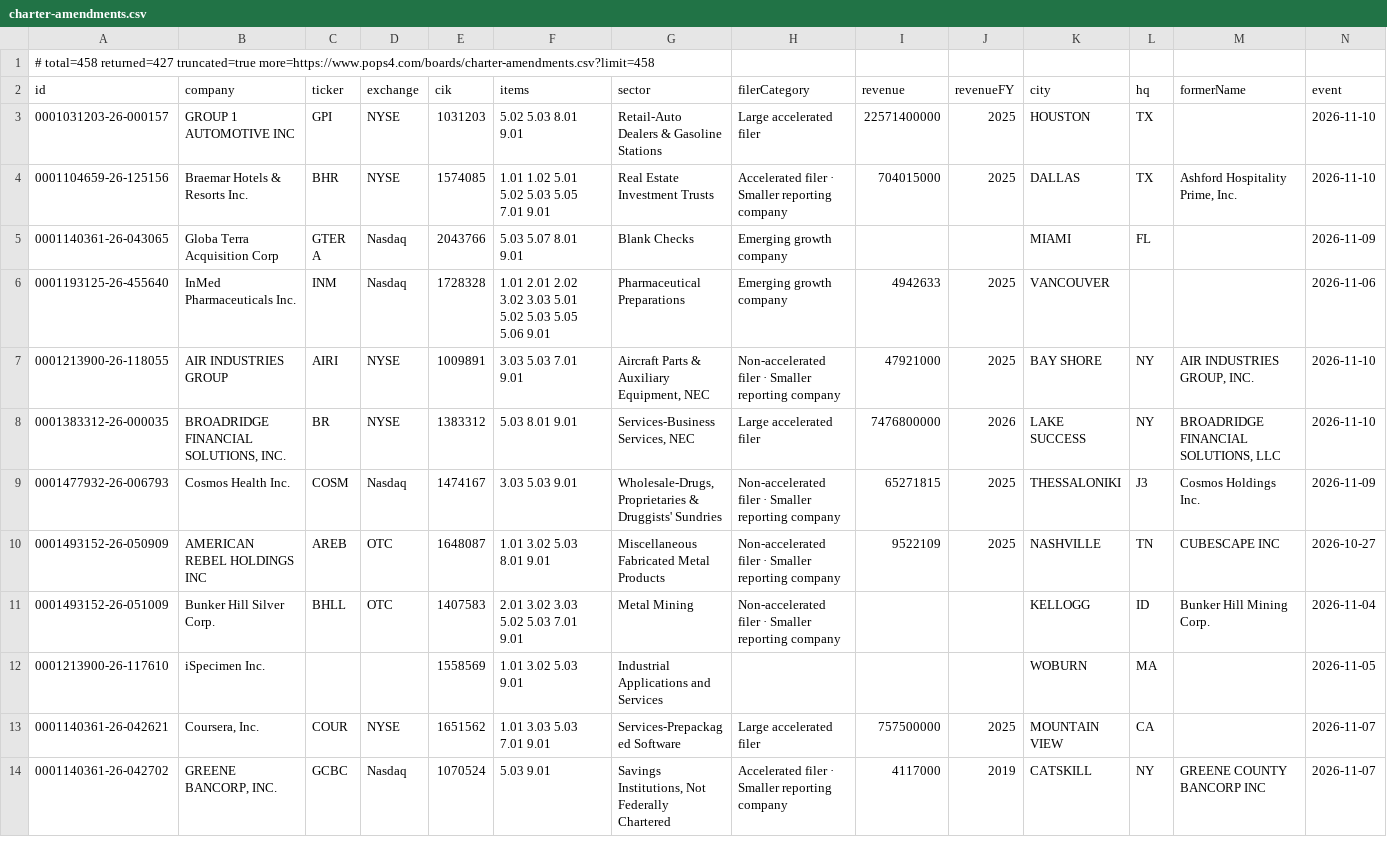
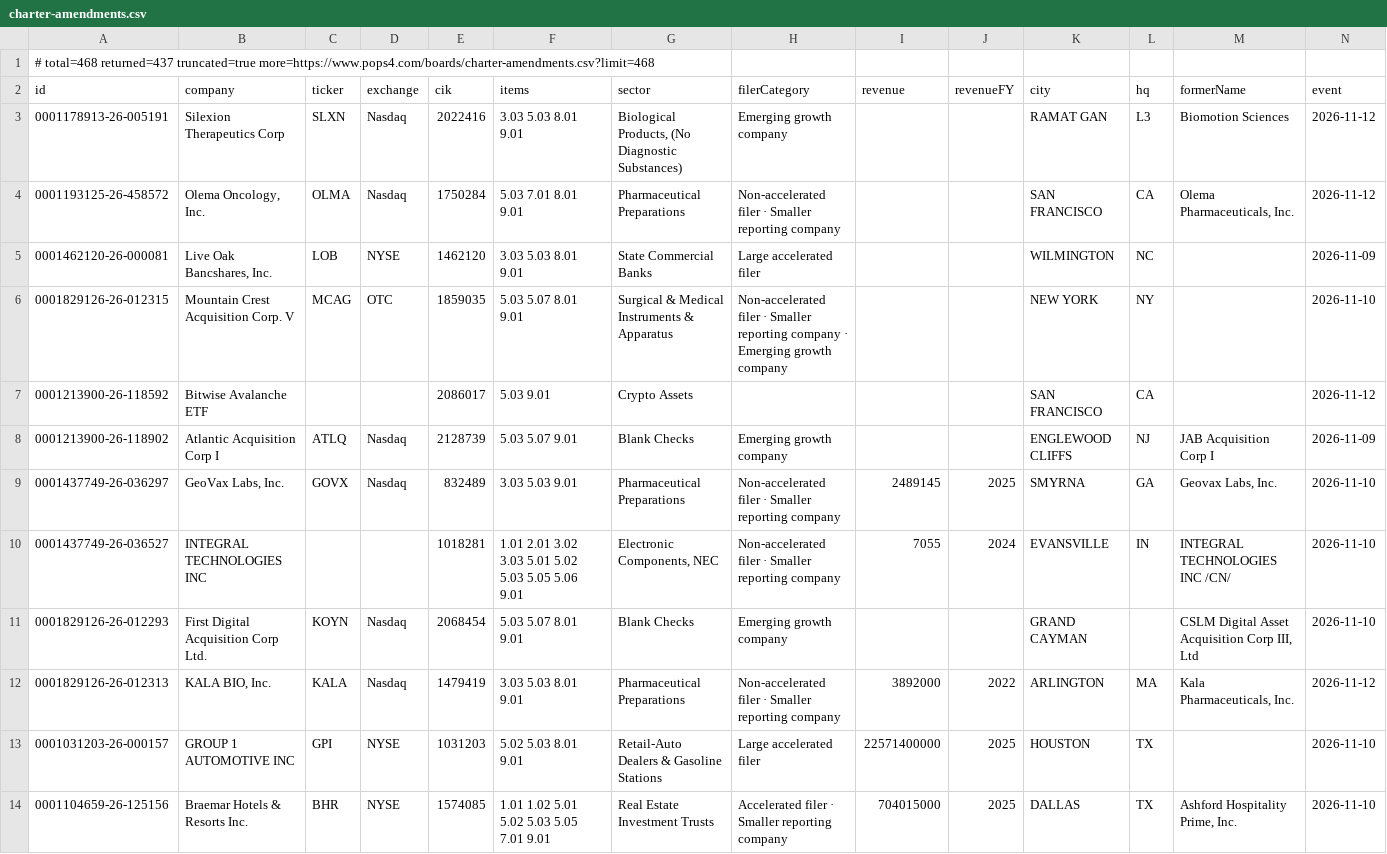
Before and after one commit to HuangGoodmanAgency/filing-boards, a CSV file: data/charter-amendments.csv, drawn as a sheet; only a part is shown; the shorter side is filled out with more unchanged rows; rows hold the shown columns only; the diff names each change by its address in the sheet, - before the commit and + after, or states it on an @@ line.

Commit message:
Filing boards: 2026-11-13

```diff
--- a/data/charter-amendments.csv
+++ b/data/charter-amendments.csv
-A1 (id): # total=458 returned=427 truncated=true more=https://www.pops4.com/boards/charter-amendments.csv?limit=458
+A1 (id): # total=468 returned=437 truncated=true more=https://www.pops4.com/boards/charter-amendments.csv?limit=468
+row 3: 0001178913-26-005191 | Silexion Therapeutics Corp | SLXN | Nasdaq | 2022416 | 3.03 5.03 8.01 9.01 | Biological Products, (No Diagnostic Substances) | Emerging growth company |  |  | RAMAT GAN | L3 | Biomotion Sciences | 2026-11-12
+row 4: 0001193125-26-458572 | Olema Oncology, Inc. | OLMA | Nasdaq | 1750284 | 5.03 7.01 8.01 9.01 | Pharmaceutical Preparations | Non-accelerated filer · Smaller reporting company |  |  | SAN FRANCISCO | CA | Olema Pharmaceuticals, Inc. | 2026-11-12
+row 5: 0001462120-26-000081 | Live Oak Bancshares, Inc. | LOB | NYSE | 1462120 | 3.03 5.03 8.01 9.01 | State Commercial Banks | Large accelerated filer |  |  | WILMINGTON | NC |  | 2026-11-09
+row 6: 0001829126-26-012315 | Mountain Crest Acquisition Corp. V | MCAG | OTC | 1859035 | 5.03 5.07 8.01 9.01 | Surgical & Medical Instruments & Apparatus | Non-accelerated filer · Smaller reporting company · Emerging growth company |  |  | NEW YORK | NY |  | 2026-11-10
+row 7: 0001213900-26-118592 | Bitwise Avalanche ETF |  |  | 2086017 | 5.03 9.01 | Crypto Assets |  |  |  | SAN FRANCISCO | CA |  | 2026-11-12
+row 8: 0001213900-26-118902 | Atlantic Acquisition Corp I | ATLQ | Nasdaq | 2128739 | 5.03 5.07 9.01 | Blank Checks | Emerging growth company |  |  | ENGLEWOOD CLIFFS | NJ | JAB Acquisition Corp I | 2026-11-09
+row 9: 0001437749-26-036297 | GeoVax Labs, Inc. | GOVX | Nasdaq | 832489 | 3.03 5.03 9.01 | Pharmaceutical Preparations | Non-accelerated filer · Smaller reporting company | 2489145 | 2025 | SMYRNA | GA | Geovax Labs, Inc. | 2026-11-10
+row 10: 0001437749-26-036527 | INTEGRAL TECHNOLOGIES INC |  |  | 1018281 | 1.01 2.01 3.02 3.03 5.01 5.02 5.03 5.05 5.06 9.01 | Electronic Components, NEC | Non-accelerated filer · Smaller reporting company | 7055 | 2024 | EVANSVILLE | IN | INTEGRAL TECHNOLOGIES INC /CN/ | 2026-11-10
+row 11: 0001829126-26-012293 | First Digital Acquisition Corp Ltd. | KOYN | Nasdaq | 2068454 | 5.03 5.07 8.01 9.01 | Blank Checks | Emerging growth company |  |  | GRAND CAYMAN |  | CSLM Digital Asset Acquisition Corp III, Ltd | 2026-11-10
+row 12: 0001829126-26-012313 | KALA BIO, Inc. | KALA | Nasdaq | 1479419 | 3.03 5.03 8.01 9.01 | Pharmaceutical Preparations | Non-accelerated filer · Smaller reporting company | 3892000 | 2022 | ARLINGTON | MA | Kala Pharmaceuticals, Inc. | 2026-11-12
```
Also changed, not shown: data/annual-meetings.csv, data/auditor-watch.csv, 25 other files.
